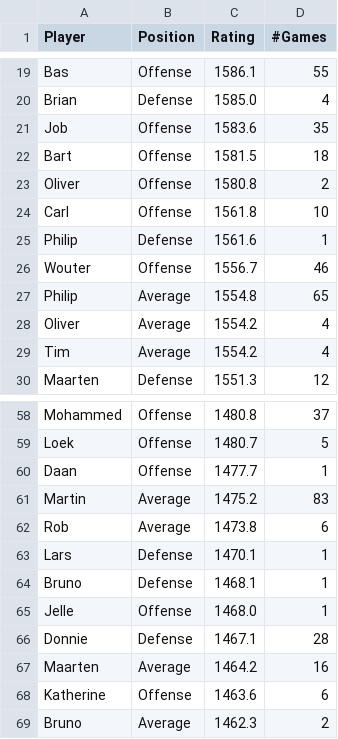
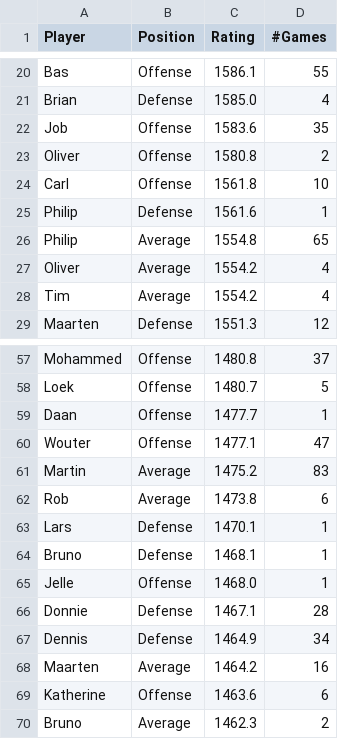
Before and after one commit to BartvonMeijenfeldt/fussball_rankings, a CSV file: beta_ratings.csv, drawn as a sheet; only a part is shown, gaps mark what is left out; the diff covers the shown part only.

```diff
--- a/beta_ratings.csv
+++ b/beta_ratings.csv
@@ -21,3 +22,2 @@ Brian,Defense,1585.0,4
 Job,Offense,1583.6,35
-Bart,Offense,1581.5,18
 Oliver,Offense,1580.8,2
@@ -25,3 +25,2 @@ Carl,Offense,1561.8,10
 Philip ,Defense,1561.6,1
-Wouter,Offense,1556.7,46
 Philip,Average,1554.8,65
@@ -60,2 +59,3 @@ Loek,Offense,1480.7,5
 Daan,Offense,1477.7,1
+Wouter,Offense,1477.1,47
 Martin,Average,1475.2,83
@@ -66,2 +66,3 @@ Jelle,Offense,1468.0,1
 Donnie,Defense,1467.1,28
+Dennis,Defense,1464.9,34
 Maarten,Average,1464.2,16
```
Also changed, not shown: 6 added rows and 4 removed rows elsewhere in this file, calculations.csv, results_table_football.csv, 1 other file.
